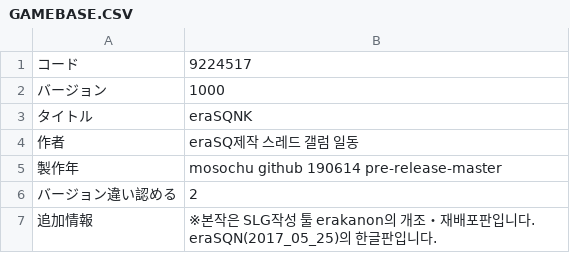
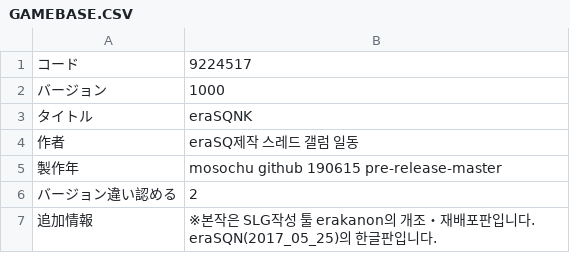
Before and after one commit to ammonia1815/EraSQNK, a CSV file: CSV/GAMEBASE.CSV, drawn as a sheet.

```diff
--- a/CSV/GAMEBASE.CSV
+++ b/CSV/GAMEBASE.CSV
@@ -4,3 +4,3 @@
 作者,eraSQ제작 스레드 갤럼 일동
-製作年,mosochu github 190614 pre-release-master
+製作年,mosochu github 190615 pre-release-master
 バージョン違い認める,2
```
Also changed, not shown: 2 other files.
